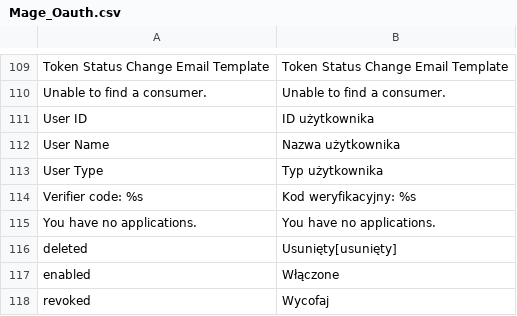
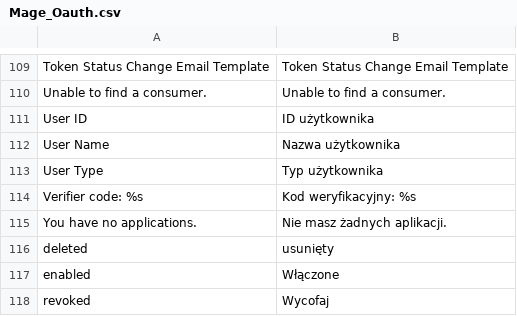
Before and after one commit to SnowdogApps/Magento-Translation-pl_PL, a CSV file: pl_PL/Mage_Oauth.csv, drawn as a sheet; only a part is shown, gaps mark what is left out.

```diff
--- a/pl_PL/Mage_Oauth.csv
+++ b/pl_PL/Mage_Oauth.csv
@@ -114,4 +114,4 @@
 "Verifier code: %s","Kod weryfikacyjny: %s"
-"You have no applications.","You have no applications."
-"deleted","Usunięty[usunięty]"
+"You have no applications.","Nie masz żadnych aplikacji."
+"deleted","usunięty"
 "enabled","Włączone"
```
Also changed, not shown: pl_PL/Mage_XmlConnect.csv.
